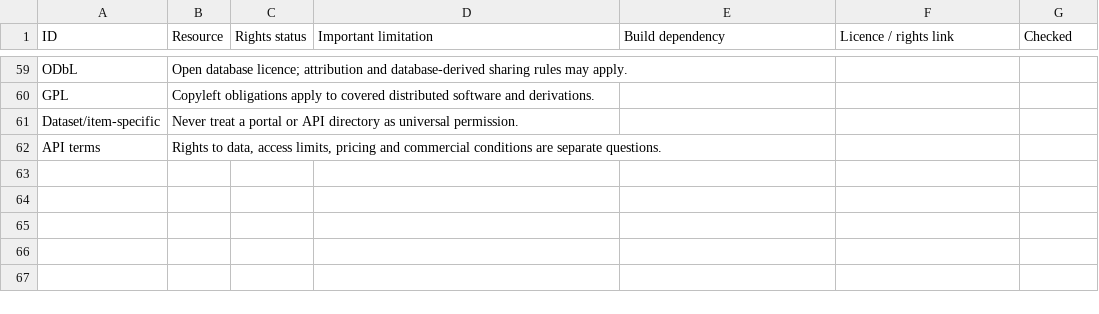
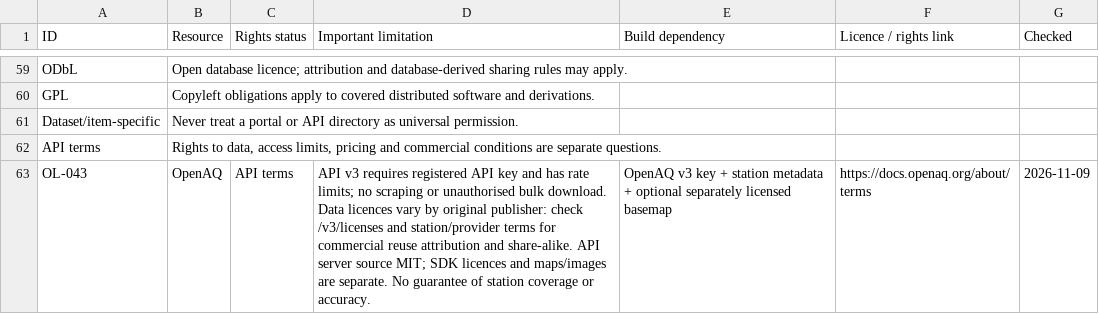
Before and after one commit to 241443Mooks/Open-license-radar, a CSV file: data/rights-guide.csv, drawn as a sheet; only a part is shown, gaps mark what is left out; the diff names each change by its address in the sheet, - before the commit and + after, or states it on an @@ line.

Commit message:
Radar 9 Nov 2026: add OpenAQ source-aware air quality experiment

```diff
--- a/data/rights-guide.csv
+++ b/data/rights-guide.csv
+row 63: OL-043 | OpenAQ | API terms | API v3 requires registered API key and has rate limits; no scraping or unauthorised bulk download. Data licences vary by original publisher: check /v3/licenses and station/provider terms for commercial reuse attribution and share-alike. API server source MIT; SDK licences and maps/images are separate. No guarantee of station coverage or accuracy. | OpenAQ v3 key + station metadata + optional separately licensed basemap | https://docs.openaq.org/about/terms | 2026-11-09
```
